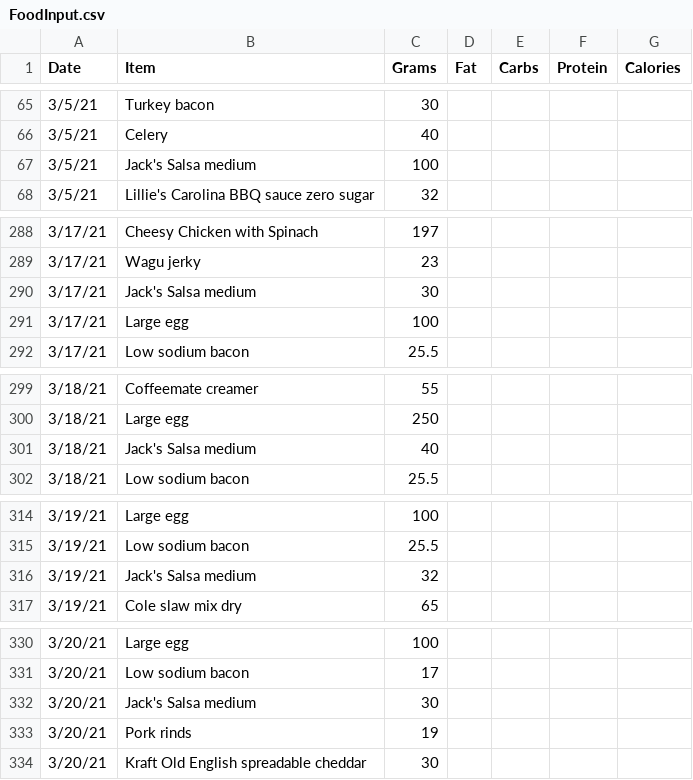
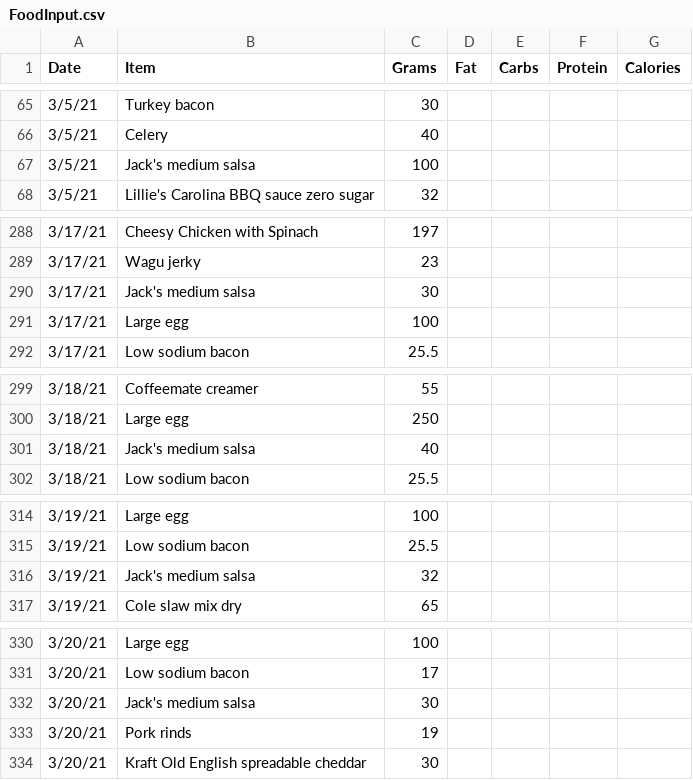
Before and after one commit to tbcombs/Food, a CSV file: FoodInput.csv, drawn as a sheet; only a part is shown, gaps mark what is left out; the diff covers the shown part only.

Commit message:
Update FoodInput.csv

```diff
--- a/FoodInput.csv
+++ b/FoodInput.csv
@@ -66,3 +66,3 @@ Date,Item,Grams,Fat,Carbs,Protein,Calories
 3/5/21,Celery,40,,,,
-3/5/21,Jack's Salsa medium,100,,,,
+3/5/21,Jack's medium salsa,100,,,,
 3/5/21,Lillie's Carolina BBQ sauce zero sugar,32,,,,
@@ -289,3 +289,3 @@ Date,Item,Grams,Fat,Carbs,Protein,Calories
 3/17/21,Wagu jerky,23,,,,
-3/17/21,Jack's Salsa medium,30,,,,
+3/17/21,Jack's medium salsa,30,,,,
 3/17/21,Large egg,100,,,,
@@ -300,3 +300,3 @@ Date,Item,Grams,Fat,Carbs,Protein,Calories
 3/18/21,Large egg,250,,,,
-3/18/21,Jack's Salsa medium,40,,,,
+3/18/21,Jack's medium salsa,40,,,,
 3/18/21,Low sodium bacon,25.5,,,,
@@ -315,3 +315,3 @@ Date,Item,Grams,Fat,Carbs,Protein,Calories
 3/19/21,Low sodium bacon,25.5,,,,
-3/19/21,Jack's Salsa medium,32,,,,
+3/19/21,Jack's medium salsa,32,,,,
 3/19/21,Cole slaw mix dry,65,,,,
@@ -331,3 +331,3 @@ Date,Item,Grams,Fat,Carbs,Protein,Calories
 3/20/21,Low sodium bacon,17,,,,
-3/20/21,Jack's Salsa medium,30,,,,
+3/20/21,Jack's medium salsa,30,,,,
 3/20/21,Pork rinds,19,,,,
```
Also changed, not shown: 8 edited cells elsewhere in this file.
